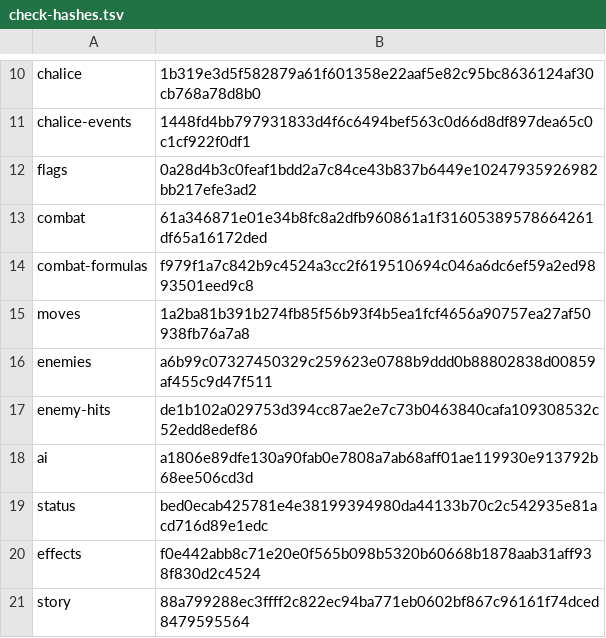
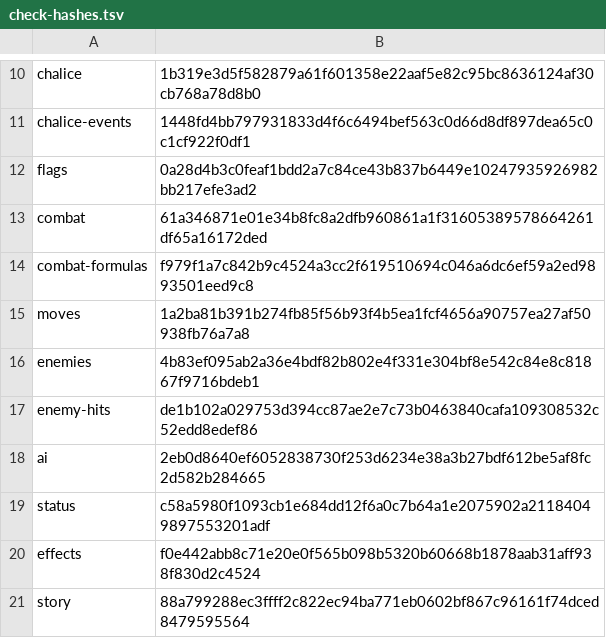
Before and after one commit to jeffnyman/mensis, a TSV file: tools/check-hashes.tsv, drawn as a sheet; only a part is shown, gaps mark what is left out.

```diff
--- a/tools/check-hashes.tsv
+++ b/tools/check-hashes.tsv
@@ -15,6 +15,6 @@ combat-formulas	f979f1a7c842b9c4524a3cc2f619510694c046a6dc6ef59a2ed9893501eed9c8
 moves	1a2ba81b391b274fb85f56b93f4b5ea1fcf4656a90757ea27af50938fb76a7a8
-enemies	a6b99c07327450329c259623e0788b9ddd0b88802838d00859af455c9d47f511
+enemies	4b83ef095ab2a36e4bdf82b802e4f331e304bf8e542c84e8c81867f9716bdeb1
 enemy-hits	de1b102a029753d394cc87ae2e7c73b0463840cafa109308532c52edd8edef86
-ai	a1806e89dfe130a90fab0e7808a7ab68aff01ae119930e913792b68ee506cd3d
-status	bed0ecab425781e4e38199394980da44133b70c2c542935e81acd716d89e1edc
+ai	2eb0d8640ef6052838730f253d6234e38a3b27bdf612be5af8fc2d582b284665
+status	c58a5980f1093cb1e684dd12f6a0c7b64a1e2075902a21184049897553201adf
 effects	f0e442abb8c71e20e0f565b098b5320b60668b1878aab31aff938f830d2c4524
```
Also changed, not shown: 5 other files.
